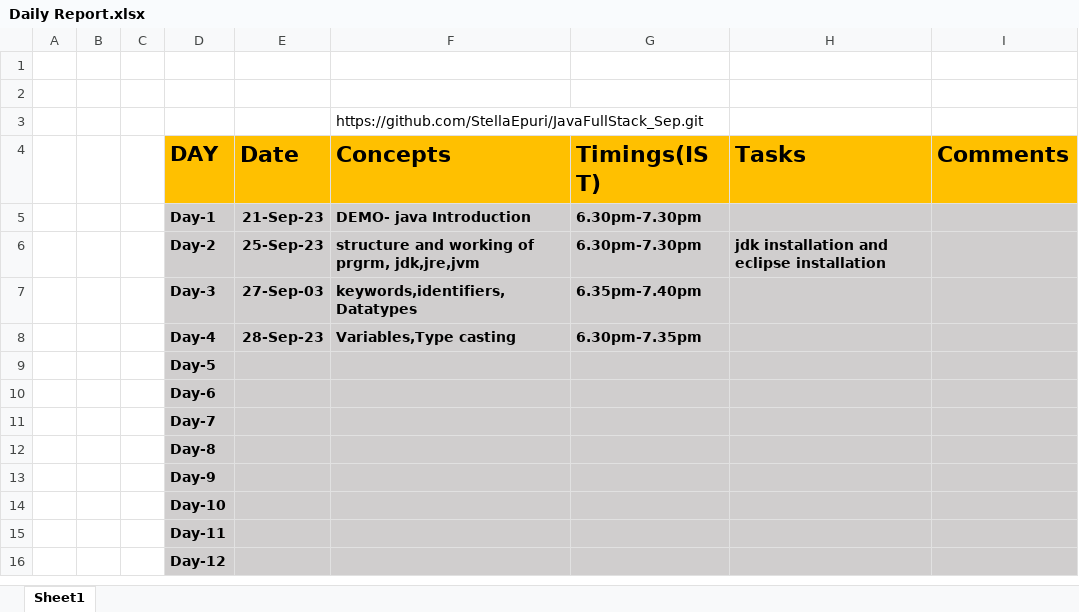
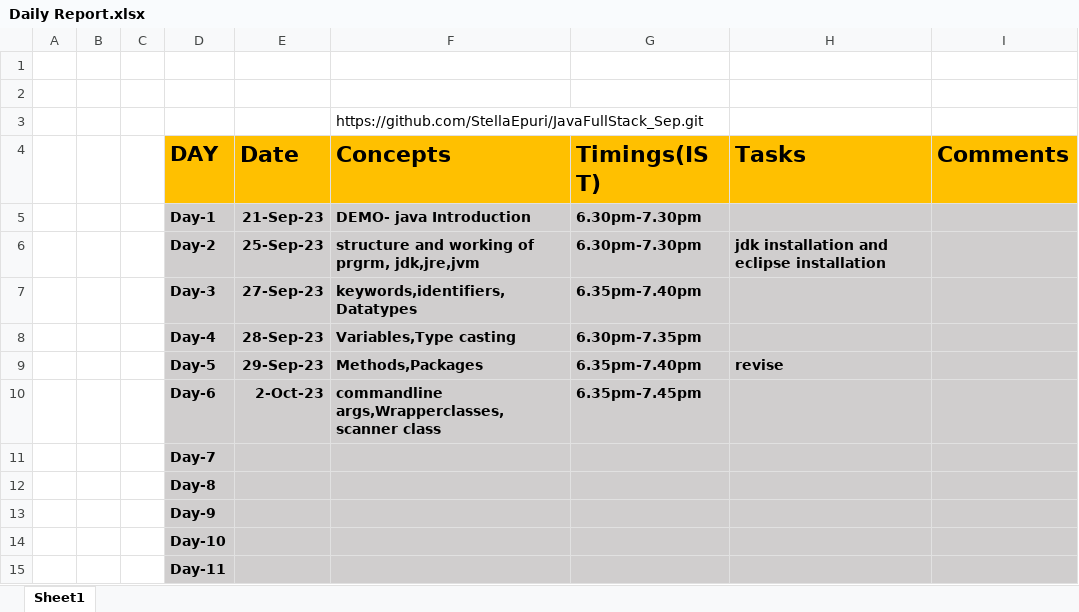
Before and after one commit to StellaEpuri/JavaFullStack_Sep, an Excel workbook: Daily Report.xlsx, sheet Sheet1, drawn as a sheet; only a part is shown; the shorter side is filled out with more unchanged rows; values as stored, in another font and other column widths than the file's, no borders; removed rows and columns are numbered as before the commit, all else as after; the diff names each change by its address in the sheet, - before the commit and + after, or states it on an @@ line.

Commit message:
Add files via upload

```diff
--- a/Daily Report.xlsx (sheet Sheet1)
+++ b/Daily Report.xlsx (sheet Sheet1)
-E7 (Date): 27-Sep-03
+E7 (Date): 27-Sep-23
-row 9:  |  |  | Day-5
-row 10:  |  |  | Day-6
+row 9:  |  |  | Day-5 | 29-Sep-23 | Methods,Packages | 6.35pm-7.40pm | revise
+row 10:  |  |  | Day-6 | 2-Oct-23 | commandline args,Wrapperclasses,scanner class | 6.35pm-7.45pm
```
